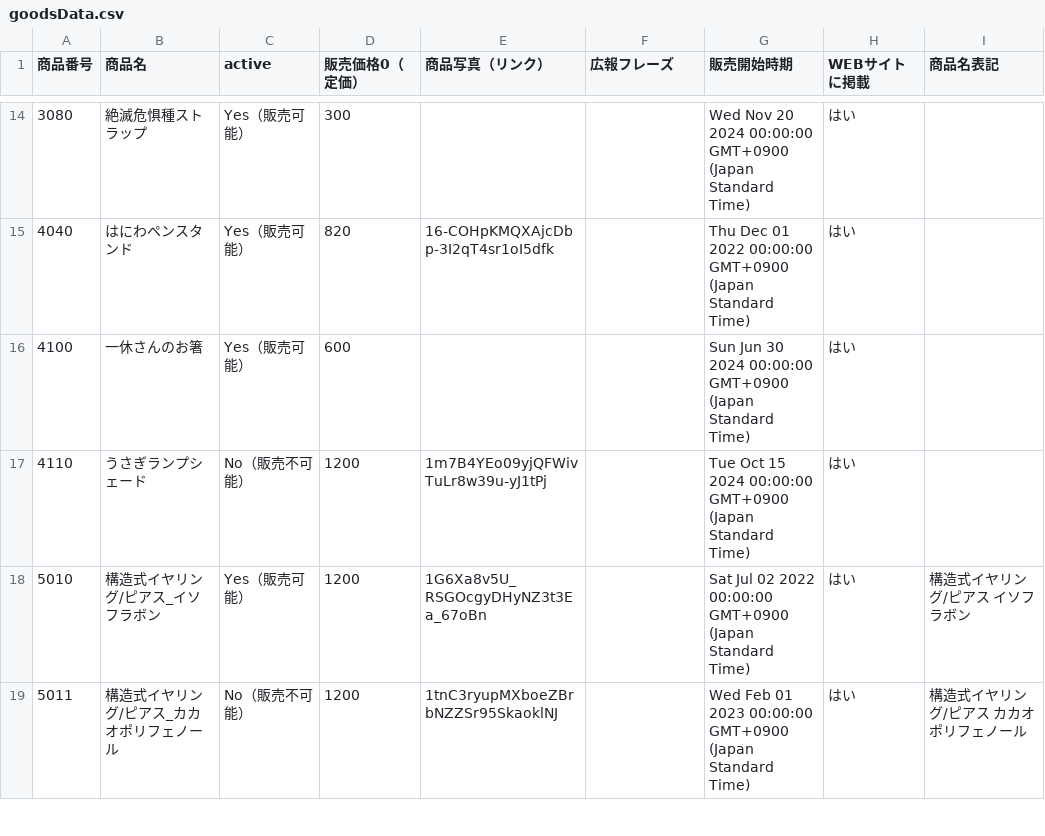
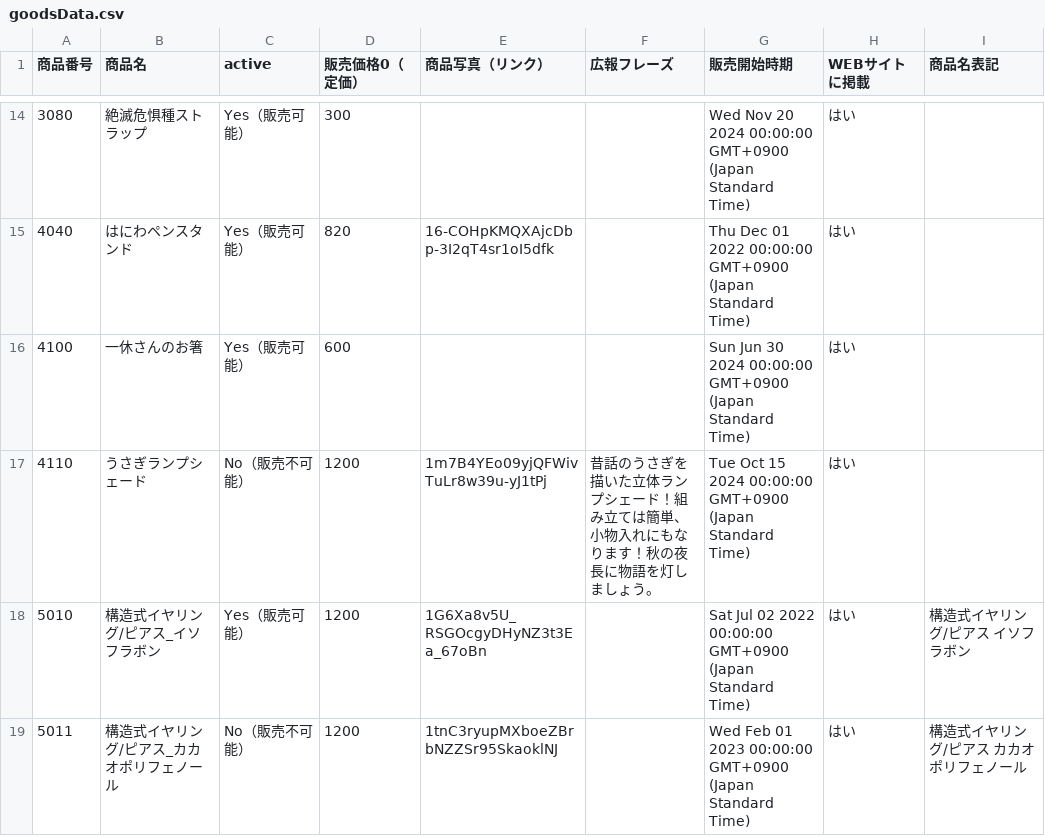
Before and after one commit to KyoudaiKobo/KyoudaiKobo.github.io, a CSV file: goodsData.csv, drawn as a sheet; only a part is shown, gaps mark what is left out.

Commit message:
Update spreadsheet data 2025-03-26T11:19:23.455Z

```diff
--- a/goodsData.csv
+++ b/goodsData.csv
@@ -16,3 +16,3 @@
 4100,一休さんのお箸,Yes（販売可能）,600,,,Sun Jun 30 2024 00:00:00 GMT+0900 (Japan Standard Time),はい,
-4110,うさぎランプシェード,No（販売不可能）,1200,1m7B4YEo09yjQFWivTuLr8w39u-yJ1tPj,,Tue Oct 15 2024 00:00:00 GMT+0900 (Japan Standard Time),はい,
+4110,うさぎランプシェード,No（販売不可能）,1200,1m7B4YEo09yjQFWivTuLr8w39u-yJ1tPj,昔話のうさぎを描いた立体ランプシェード！組み立ては簡単、小物入れにもなります！秋の夜長に物語を灯しましょう。,Tue Oct 15 2024 00:00:00 GMT+0900 (Japan Standard Time),はい,
 5010,構造式イヤリング/ピアス_イソフラボン,Yes（販売可能）,1200,1G6Xa8v5U_RSGOcgyDHyNZ3t3Ea_67oBn,,Sat Jul 02 2022 00:00:00 GMT+0900 (Japan Standard Time),はい,構造式イヤリング/ピアス イソフラボン
```
